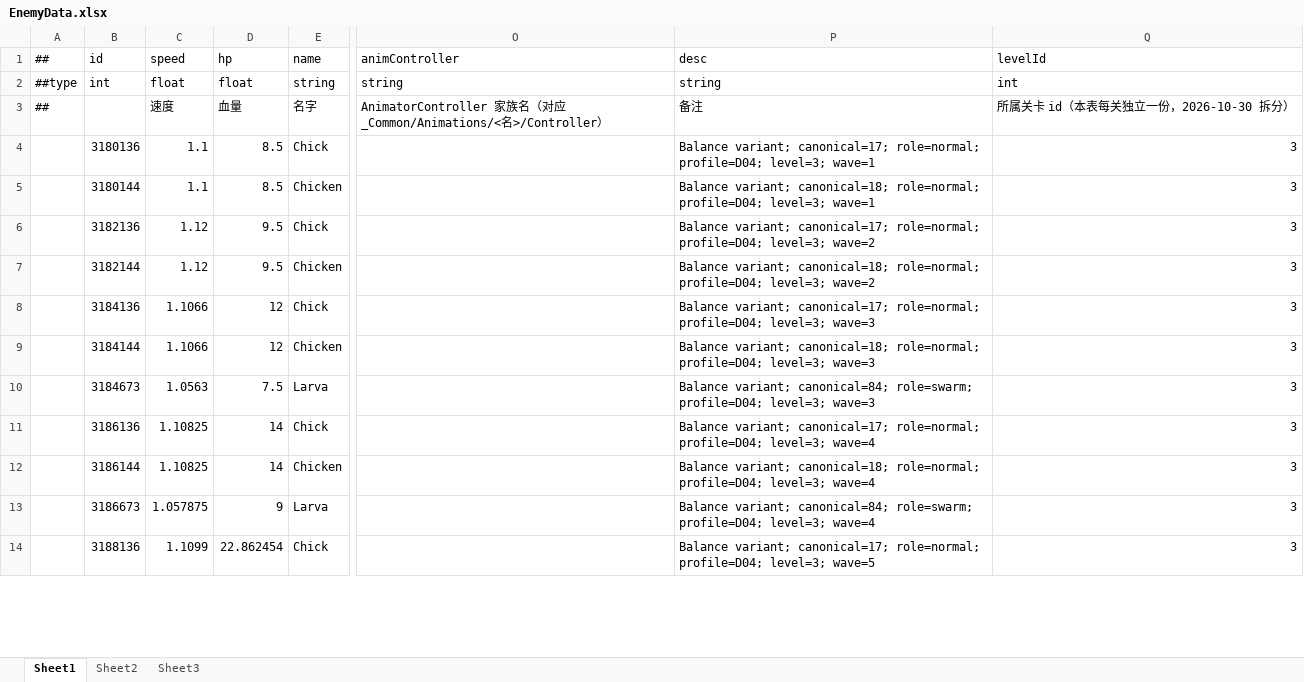
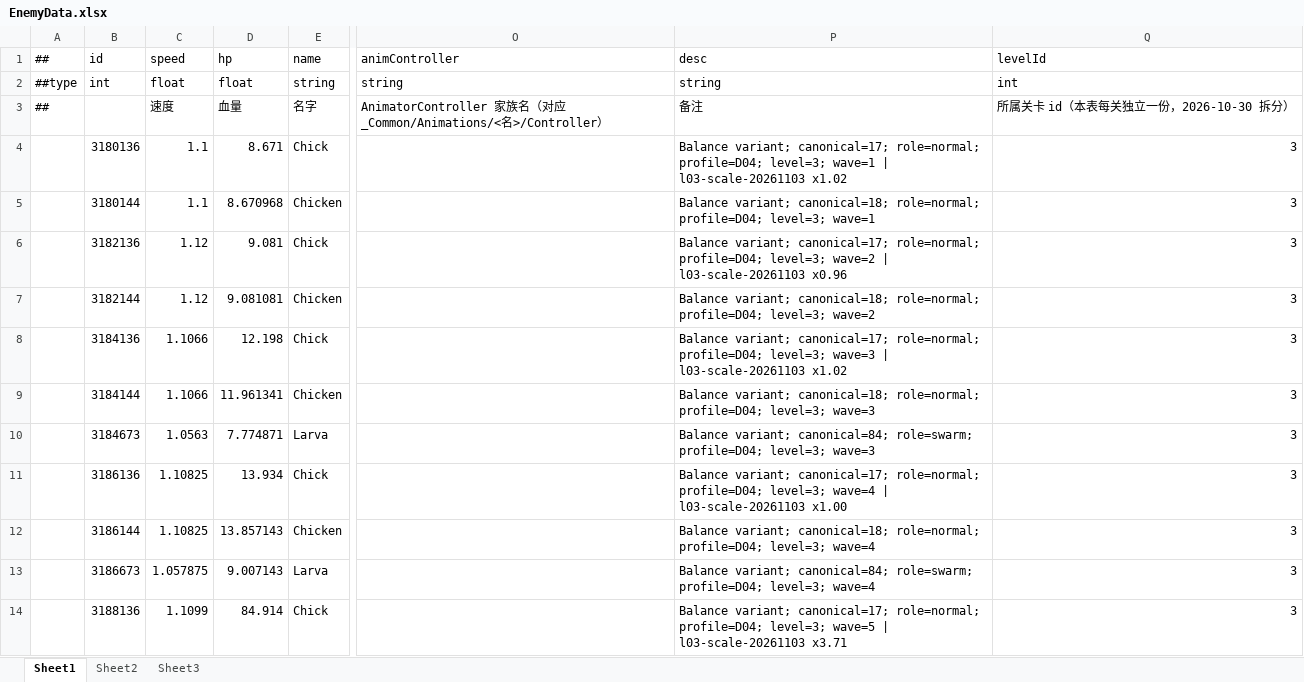
Before and after one commit to Eagle-Lai/MyTowerGame, an Excel workbook: Luban/Config/Datas/Levels/L03/EnemyData.xlsx, sheet Sheet1, drawn as a sheet; only a part is shown, gaps mark what is left out; values as stored, in another font and other column widths than the file's, no borders; the diff covers the shown part only; the diff names each change by its address in the sheet, - before the commit and + after, or states it on an @@ line.

Commit message:
feat(config): L03 全 25 波数值照抄 L02 并等比缩放 8 种独有怪
- 第一轮 l02-sync：EnemyData 仅 hp 106 格（按 L02 同波同怪绝对值，W25 重复 Rat 次行保留原值）；EnemyList 每波总数 2625→15347、enemyInterval 取 L02；RoundData 波次奖励 946→1898
- 第二轮 scale-unique：L02 无对照的独有怪按几何均值缩放 hp 196 格（8 种独有怪 173 + Rat 非 W25 行 21 + W3/W4 Bat 2），desc 追加 x<系数> 标记
- 结果（出怪加权实际波次血量 vs L02）：合计 1.08x（地面 0.92 / 空中 2.27，空中偏高源于 L03 空中占比约 1/4 远高于 L02 的 3.5%，属构成差异非算错）；卡面 hp 合计 27155→100826
- 未触碰：SceneInfo（mapId=3/100 金/12 血）、levelId（全 3）、speed/armor/waveType、LevelMap/LevelRules
- 回滚基线入库：.bak_20261103_before_l2sync x3 + before_scaleunique x1
- Luban 重导出 tbenemydata/tbenemylist/tbrounddata 三 json 并核对：敌 12296 行变化 106、出怪/波次各变化 25、引用 id 全存在、无 levelId=1 混入；Gen.asmdef 被导表脚本删除已 checkout 恢复
- 编辑器实测（[Config] 汇总 + 进关验证）待用户执行

```diff
--- a/Luban/Config/Datas/Levels/L03/EnemyData.xlsx (sheet Sheet1)
+++ b/Luban/Config/Datas/Levels/L03/EnemyData.xlsx (sheet Sheet1)
-D4 (hp): 8.5
+D4 (hp): 8.671
-P4 (desc): …level=3; wave=1
+P4 (desc): …level=3; wave=1 | l03-scale-20261103 x1.02
-D5 (hp): 8.5
+D5 (hp): 8.670968
-D6 (hp): 9.5
+D6 (hp): 9.081
-P6 (desc): …level=3; wave=2
+P6 (desc): …level=3; wave=2 | l03-scale-20261103 x0.96
-D7 (hp): 9.5
+D7 (hp): 9.081081
-D8 (hp): 12
+D8 (hp): 12.198
-P8 (desc): …level=3; wave=3
+P8 (desc): …level=3; wave=3 | l03-scale-20261103 x1.02
-D9 (hp): 12
+D9 (hp): 11.961341
-D10 (hp): 7.5
+D10 (hp): 7.774871
-D11 (hp): 14
+D11 (hp): 13.934
-P11 (desc): …level=3; wave=4
+P11 (desc): …level=3; wave=4 | l03-scale-20261103 x1.00
-D12 (hp): 14
+D12 (hp): 13.857143
-D13 (hp): 9
+D13 (hp): 9.007143
-D14 (hp): 22.862454
+D14 (hp): 84.914
-P14 (desc): …level=3; wave=5
+P14 (desc): …level=3; wave=5 | l03-scale-20261103 x3.71
```
Also changed, not shown: 482 edited cells elsewhere in this sheet, Luban/Config/Datas/Levels/L03/EnemyList.xlsx, Luban/Config/Datas/Levels/L03/RoundData.xlsx, 7 other files.
